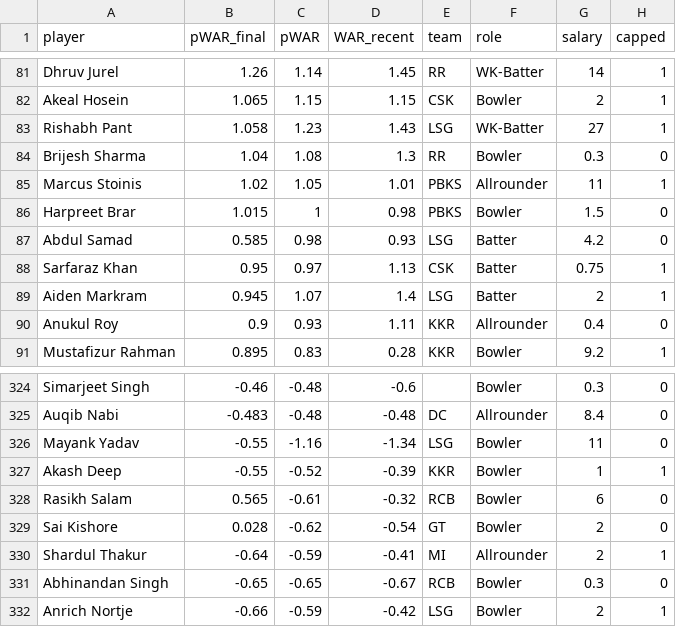
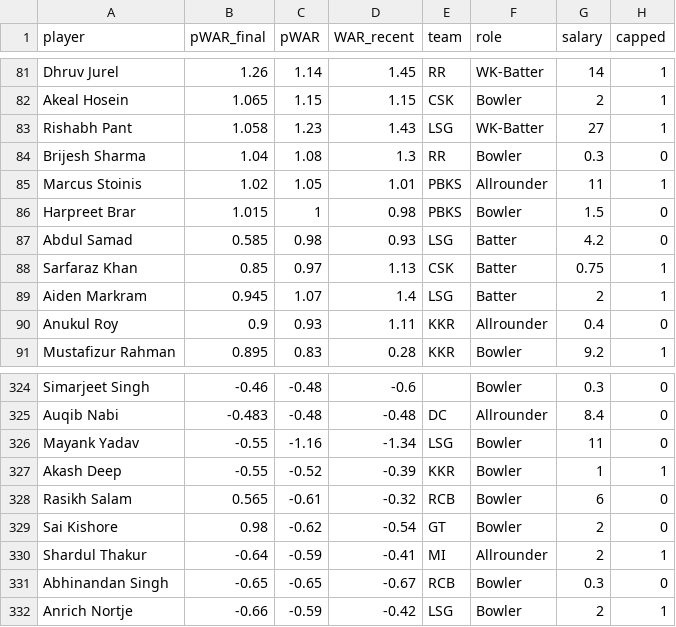
Before and after one commit to Omkarwalunj45/IPL-Trade-Values, a CSV file: Datasets/final_pwar.csv, drawn as a sheet; only a part is shown, gaps mark what is left out; the diff names each change by its address in the sheet, - before the commit and + after, or states it on an @@ line.

Commit message:
Update final_pwar.csv

```diff
--- a/Datasets/final_pwar.csv
+++ b/Datasets/final_pwar.csv
-B88 (pWAR_final): 0.95
+B88 (pWAR_final): 0.85
-B329 (pWAR_final): 0.028
+B329 (pWAR_final): 0.98
```
